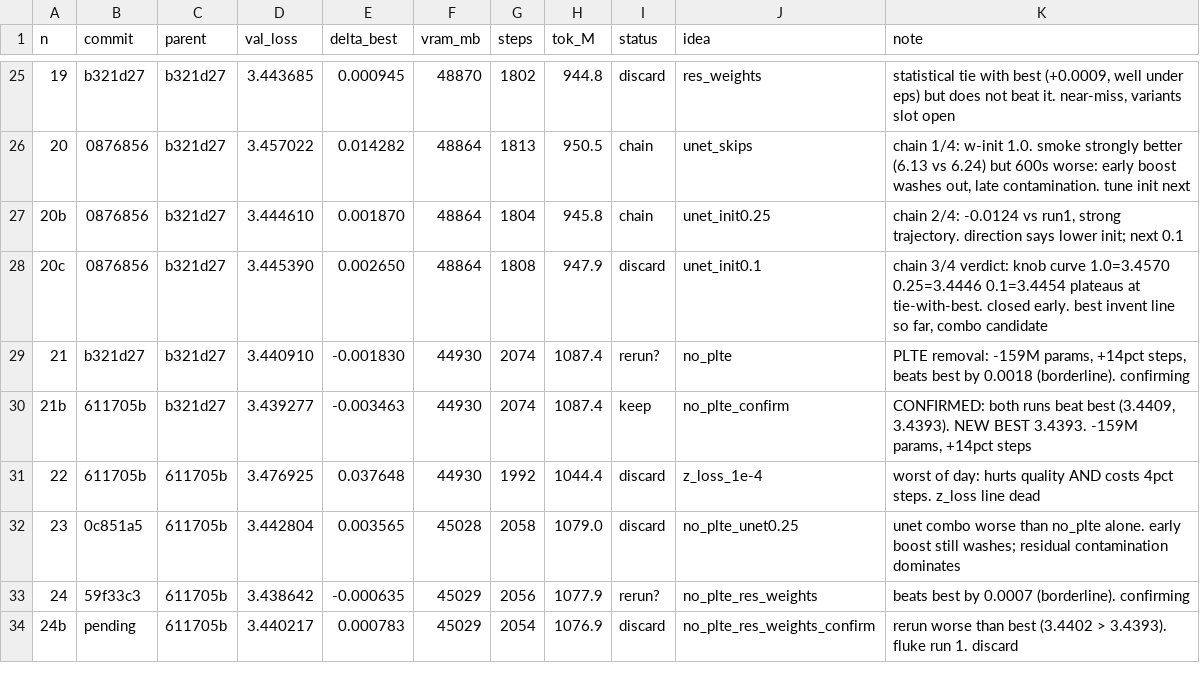
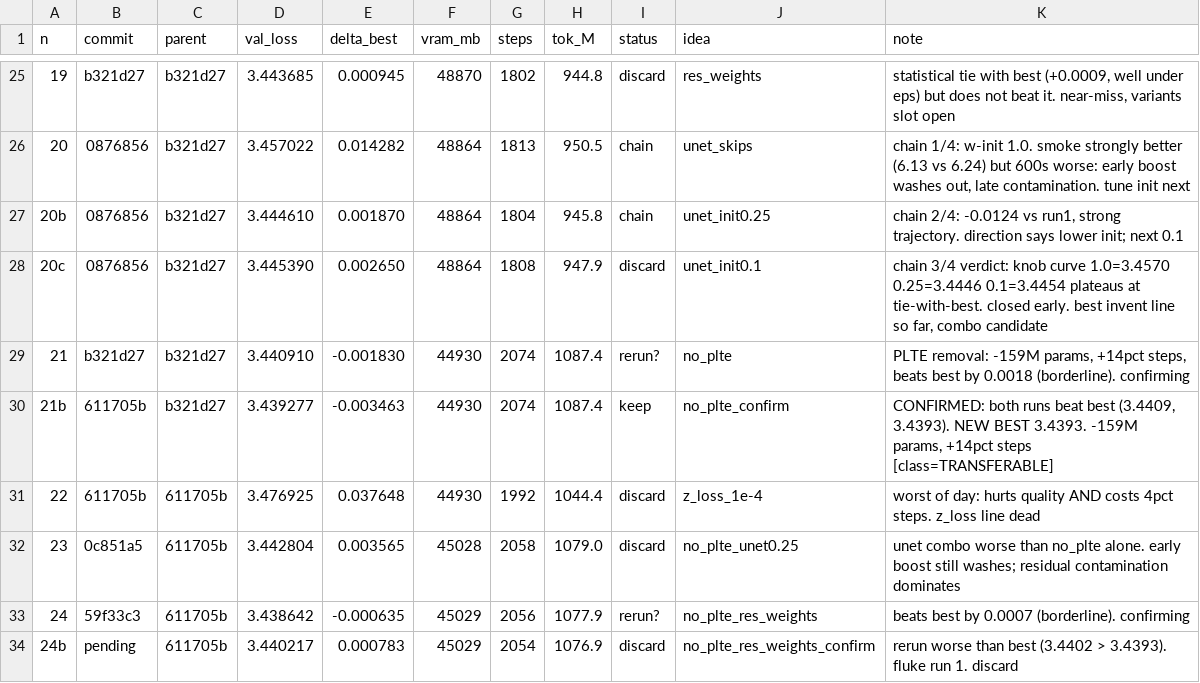
Before and after one commit to erogol/BlaGPT, a TSV file: ar/results.tsv, drawn as a sheet; only a part is shown, gaps mark what is left out; the diff covers the shown part only.

Commit message:
program: TRANSFERABLE vs BUDGET-ARTIFACT keep classification (per Eren); annotate existing keeps

```diff
--- a/ar/results.tsv
+++ b/ar/results.tsv
@@ -29,3 +29,3 @@ n	commit	parent	val_loss	delta_best	vram_mb	steps	tok_M	status	idea	note
 21	b321d27	b321d27	3.440910	-0.001830	44930	2074	1087.4	rerun?	no_plte	PLTE removal: -159M params, +14pct steps, beats best by 0.0018 (borderline). confirming
-21b	611705b	b321d27	3.439277	-0.003463	44930	2074	1087.4	keep	no_plte_confirm	CONFIRMED: both runs beat best (3.4409, 3.4393). NEW BEST 3.4393. -159M params, +14pct steps
+21b	611705b	b321d27	3.439277	-0.003463	44930	2074	1087.4	keep	no_plte_confirm	CONFIRMED: both runs beat best (3.4409, 3.4393). NEW BEST 3.4393. -159M params, +14pct steps [class=TRANSFERABLE]
 22	611705b	611705b	3.476925	0.037648	44930	1992	1044.4	discard	z_loss_1e-4	worst of day: hurts quality AND costs 4pct steps. z_loss line dead
```
Also changed, not shown: 8 edited cells elsewhere in this file, 1 other file.
